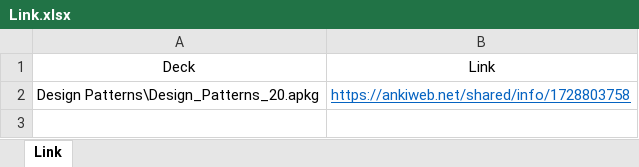
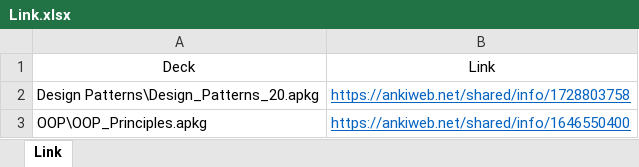
Before and after one commit to vnphuong16/AnkiDecks, an Excel workbook: Link.xlsx, sheet Link, drawn as a sheet; values as stored, in another font and other column widths than the file's, no borders; table styles not drawn; the diff names each change by its address in the sheet, - before the commit and + after, or states it on an @@ line.

```diff
--- a/Link.xlsx (sheet Link)
+++ b/Link.xlsx (sheet Link)
+row 3: OOP\OOP_Principles.apkg | https://ankiweb.net/shared/info/1646550400
```
Also changed, not shown: 1 other file.
